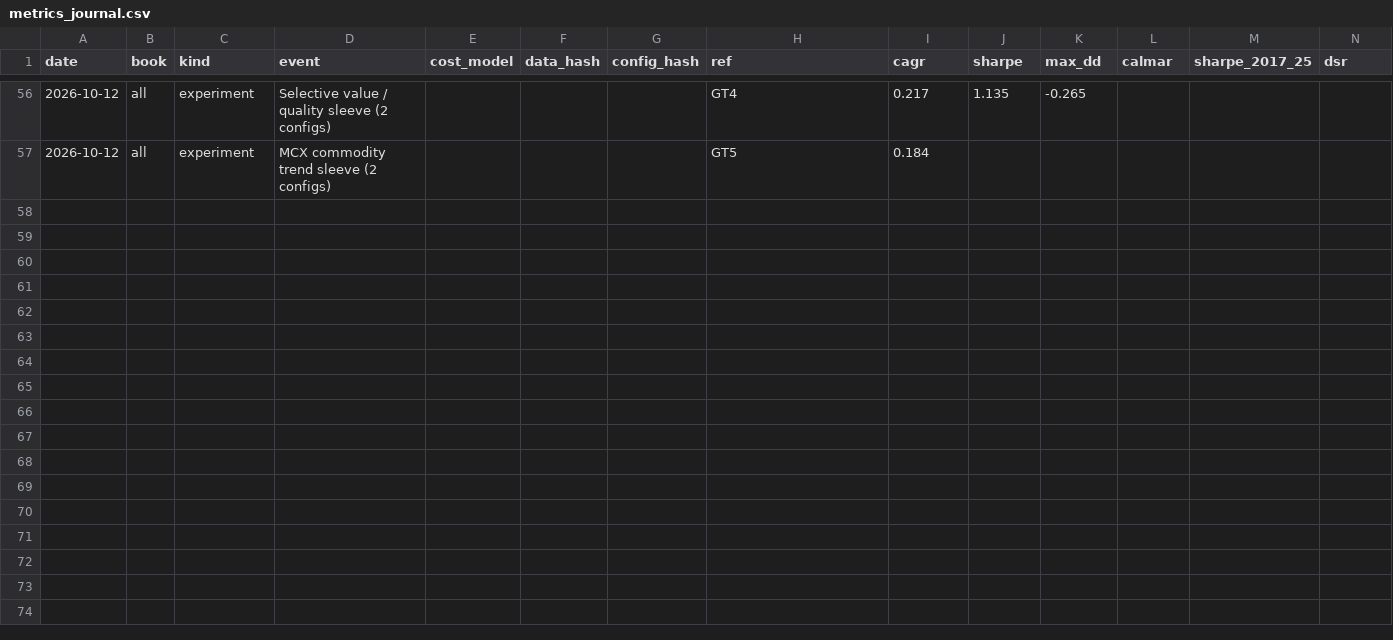
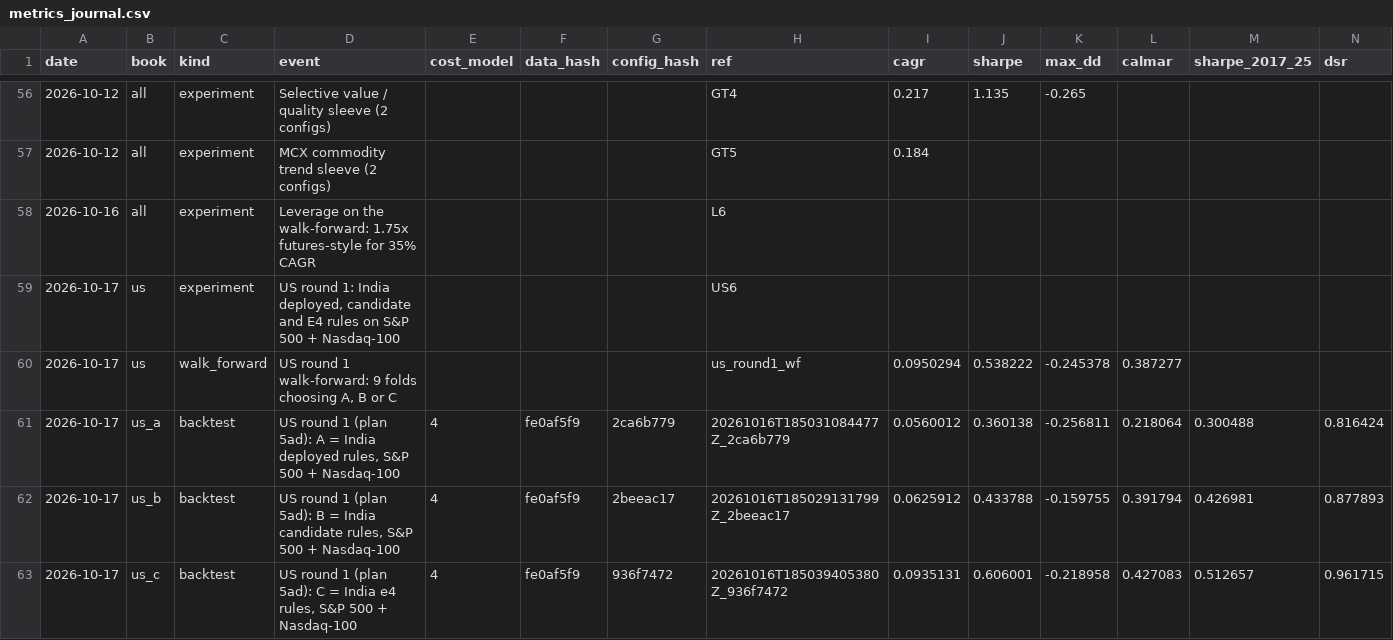
Before and after one commit to srees16/centurion_core, a CSV file: docs/metrics_journal.csv, drawn as a sheet; only a part is shown, gaps mark what is left out; rows hold the shown columns only; the diff names each change by its address in the sheet, - before the commit and + after, or states it on an @@ line.

```diff
--- a/docs/metrics_journal.csv
+++ b/docs/metrics_journal.csv
+row 58: 2026-10-16 | all | experiment | Leverage on the walk-forward: 1.75x futures-style for 35% CAGR |  |  |  | L6
+row 59: 2026-10-17 | us | experiment | US round 1: India deployed, candidate and E4 rules on S&P 500 + Nasdaq-100 |  |  |  | US6
+row 60: 2026-10-17 | us | walk_forward | US round 1 walk-forward: 9 folds choosing A, B or C |  |  |  | us_round1_wf | 0.0950294 | 0.538222 | -0.245378 | 0.387277
+row 61: 2026-10-17 | us_a | backtest | US round 1 (plan 5ad): A = India deployed rules, S&P 500 + Nasdaq-100 | 4 | fe0af5f9 | 2ca6b779 | 20261016T185031084477Z_2ca6b779 | 0.0560012 | 0.360138 | -0.256811 | 0.218064 | 0.300488 | 0.816424
+row 62: 2026-10-17 | us_b | backtest | US round 1 (plan 5ad): B = India candidate rules, S&P 500 + Nasdaq-100 | 4 | fe0af5f9 | 2beeac17 | 20261016T185029131799Z_2beeac17 | 0.0625912 | 0.433788 | -0.159755 | 0.391794 | 0.426981 | 0.877893
+row 63: 2026-10-17 | us_c | backtest | US round 1 (plan 5ad): C = India e4 rules, S&P 500 + Nasdaq-100 | 4 | fe0af5f9 | 936f7472 | 20261016T185039405380Z_936f7472 | 0.0935131 | 0.606001 | -0.218958 | 0.427083 | 0.512657 | 0.961715
```
Also changed, not shown: 19 other files.
